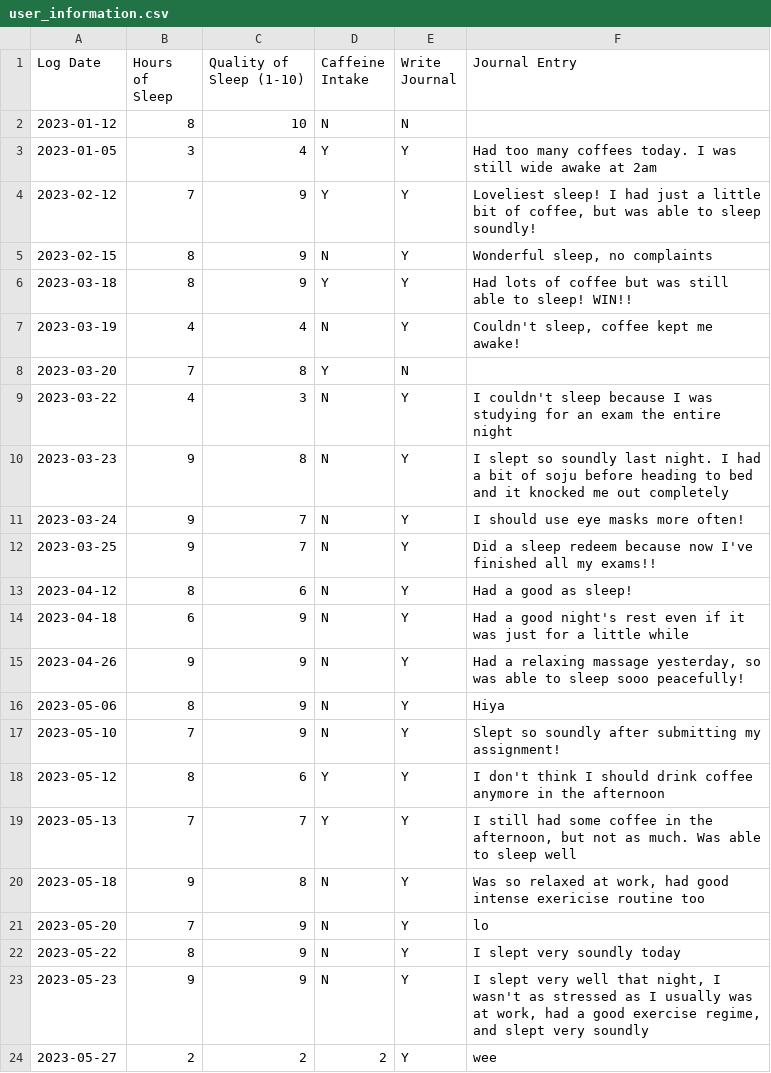
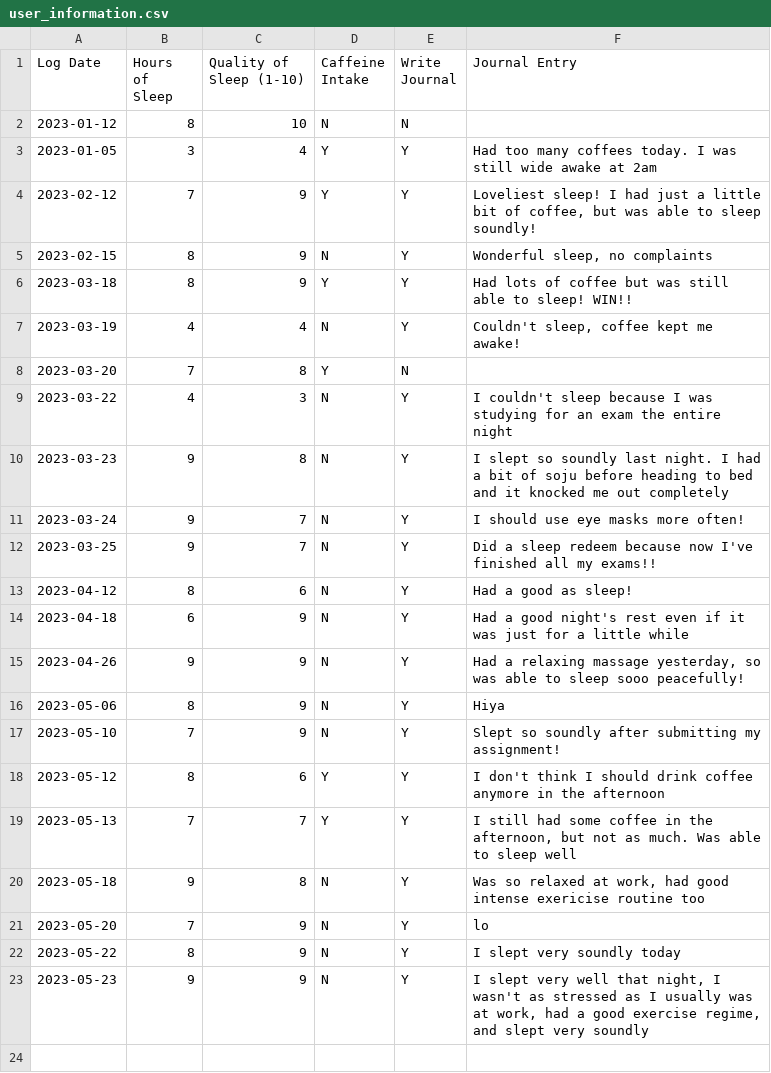
Before and after one commit to jessicacliong/JessicaLiong_T1A3, a CSV file: src/user_information.csv, drawn as a sheet; the diff names each change by its address in the sheet, - before the commit and + after, or states it on an @@ line.

```diff
--- a/src/user_information.csv
+++ b/src/user_information.csv
-row 24: 2023-05-27 | 2 | 2 | 2 | Y | wee
```
Also changed, not shown: 4 other files.
